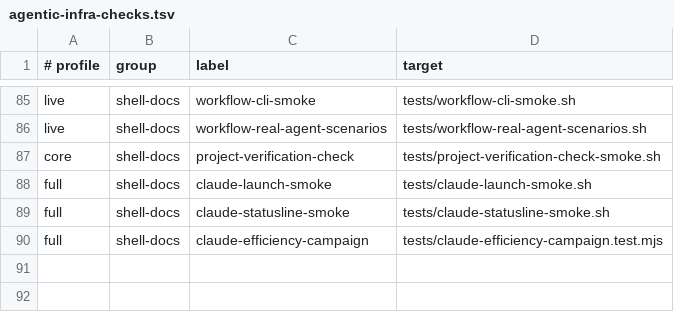
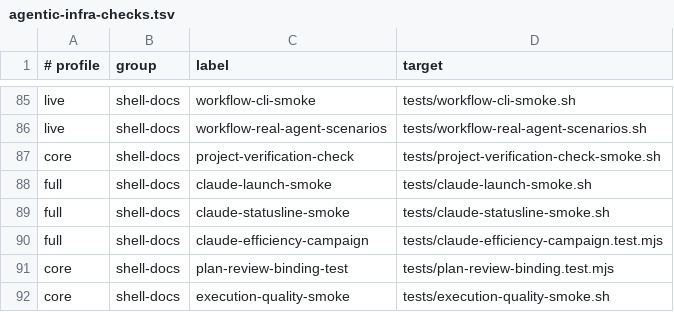
Before and after one commit to Tonours/etabli, a TSV file: workflow/runtime/agentic-infra-checks.tsv, drawn as a sheet; only a part is shown, gaps mark what is left out; the diff names each change by its address in the sheet, - before the commit and + after, or states it on an @@ line.

Commit message:
test(workflow): cover execution quality lifecycle

```diff
--- a/workflow/runtime/agentic-infra-checks.tsv
+++ b/workflow/runtime/agentic-infra-checks.tsv
+row 91: core | shell-docs | plan-review-binding-test | tests/plan-review-binding.test.mjs
+row 92: core | shell-docs | execution-quality-smoke | tests/execution-quality-smoke.sh
```
Also changed, not shown: 3 other files.
